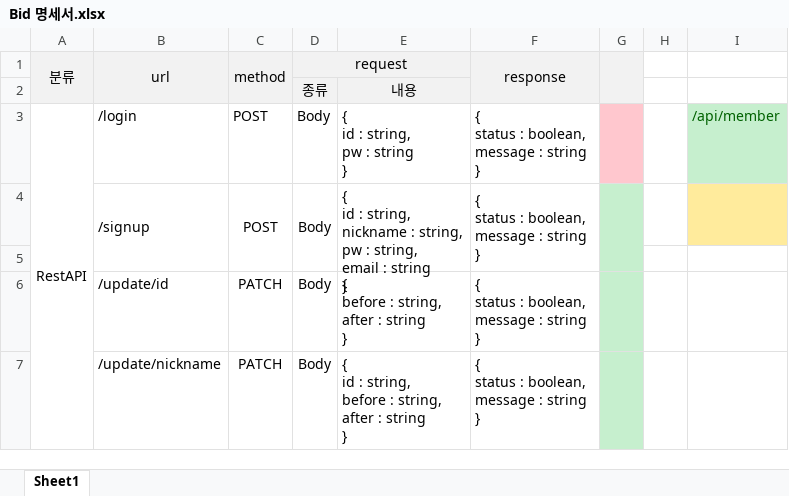
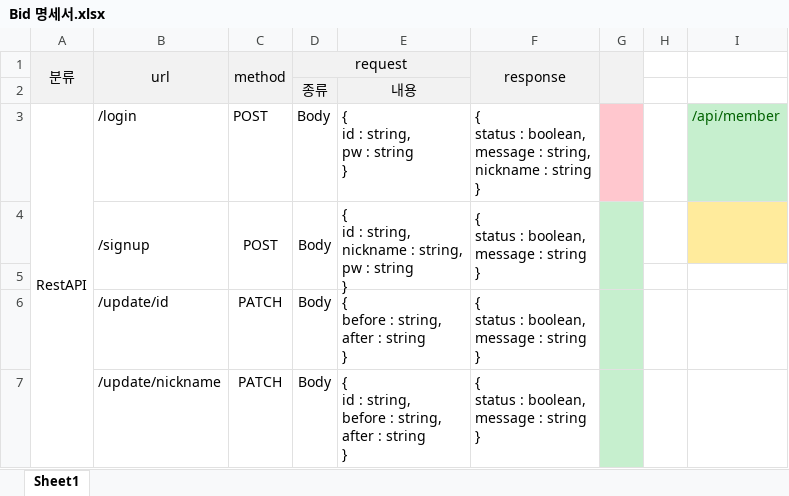
Before and after one commit to junsgi/BidHub, an Excel workbook: Bid 명세서.xlsx, sheet Sheet1, drawn as a sheet; only a part is shown; values as stored, in another font and other column widths than the file's, no borders; ↵ is a line break in a cell; the diff names each change by its address in the sheet, - before the commit and + after, or states it on an @@ line.

```diff
--- a/Bid 명세서.xlsx (sheet Sheet1)
+++ b/Bid 명세서.xlsx (sheet Sheet1)
-F3 (response): …message : string ↵ }
+F3 (response): …message : string, ↵ nickname : string ↵ }
-E4: …pw : string, ↵ email : string ↵ }
+E4: …pw : string ↵ }
```
Also changed, not shown: 24 other files.
